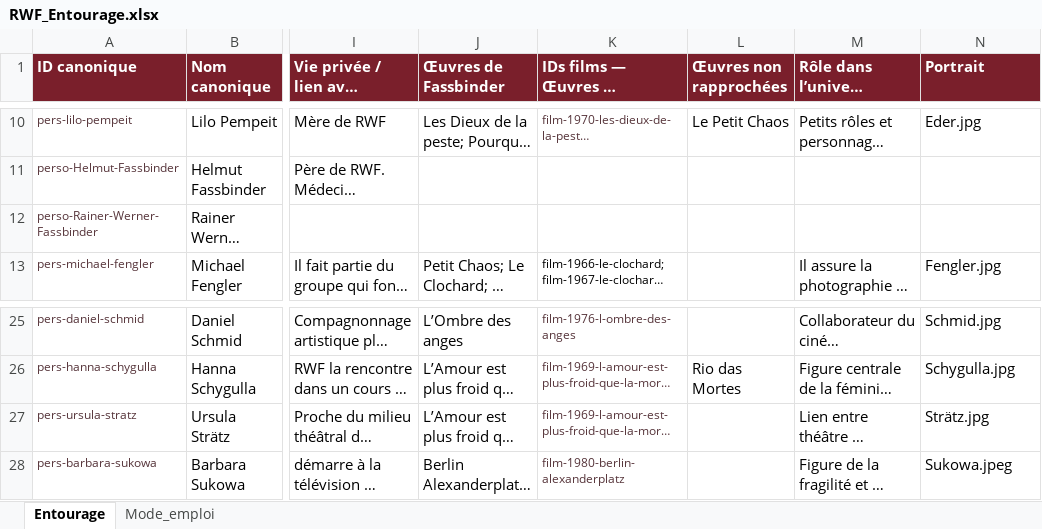
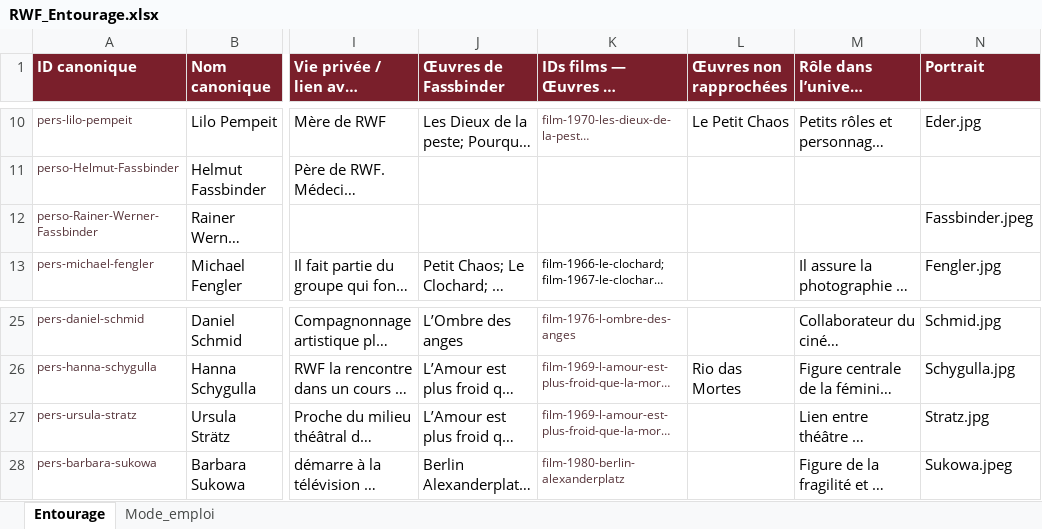
Before and after one commit to Fhammerli/Frise-Fassbinder, an Excel workbook: RWF_Entourage.xlsx, sheet Entourage, drawn as a sheet; only a part is shown, gaps mark what is left out; long unchanged cells end in …; values as stored, in another font and other column widths than the file's, no borders; table styles not drawn; the diff names each change by its address in the sheet, - before the commit and + after, or states it on an @@ line.

Commit message:
Add files via upload

```diff
--- a/RWF_Entourage.xlsx (sheet Entourage)
+++ b/RWF_Entourage.xlsx (sheet Entourage)
-N12 (Portrait): (empty)
+N12 (Portrait): Fassbinder.jpeg
-N27 (Portrait): Strätz.jpg
+N27 (Portrait): Stratz.jpg
```
